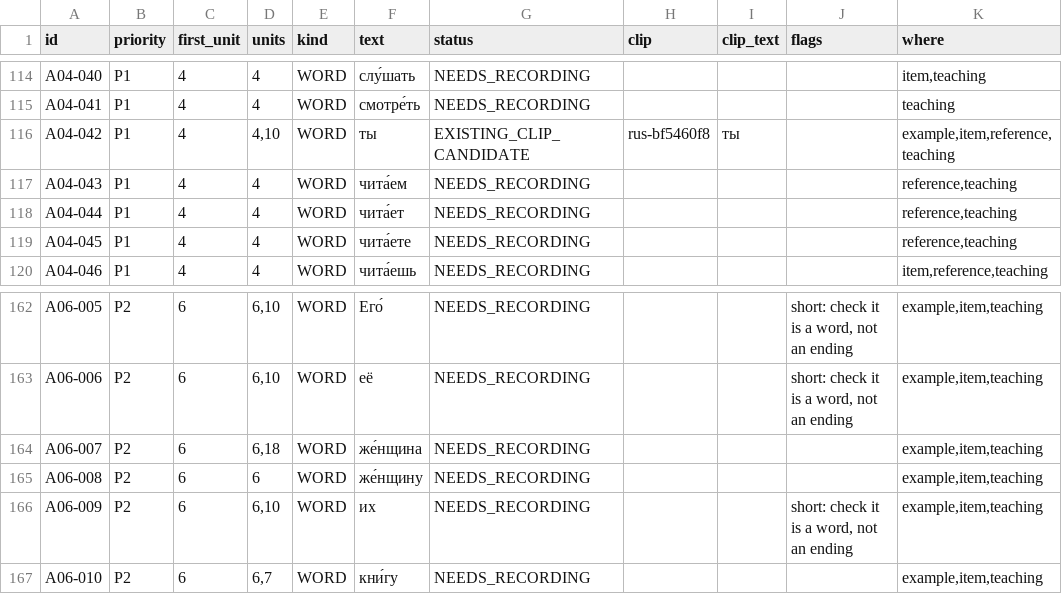
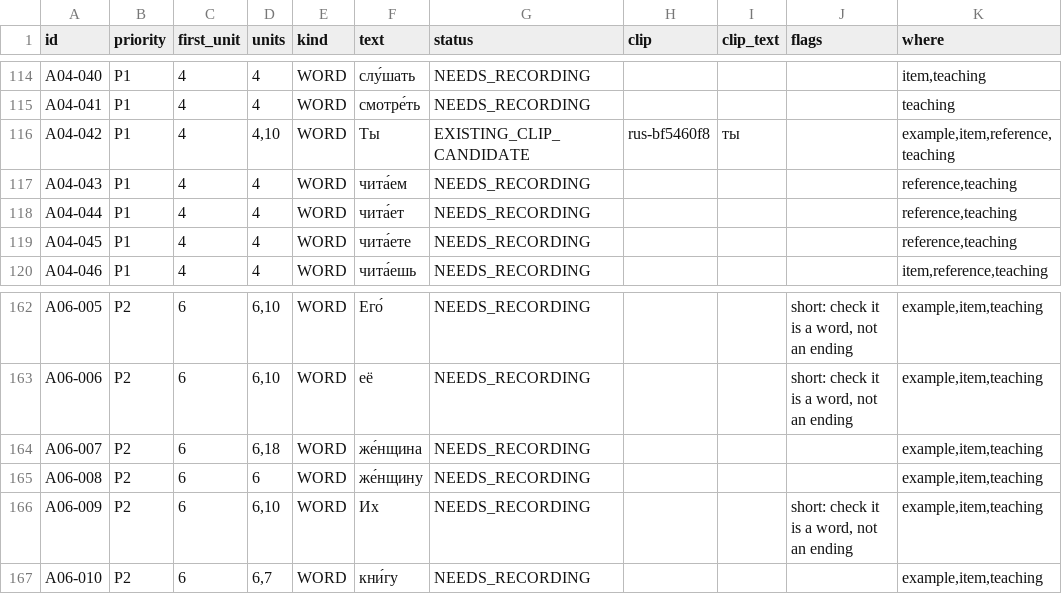
Before and after one commit to justinkulka-lang/russian-companion, a CSV file: docs/audio/audio-manifest.csv, drawn as a sheet; only a part is shown, gaps mark what is left out.

```diff
--- a/docs/audio/audio-manifest.csv
+++ b/docs/audio/audio-manifest.csv
@@ -115,3 +115,3 @@ A04-040,P1,4,4,WORD,слу́шать,NEEDS_RECORDING,,,,"item,teaching"
 A04-041,P1,4,4,WORD,смотре́ть,NEEDS_RECORDING,,,,teaching
-A04-042,P1,4,"4,10",WORD,ты,EXISTING_CLIP_CANDIDATE,rus-bf5460f8,ты,,"example,item,reference,teaching"
+A04-042,P1,4,"4,10",WORD,Ты,EXISTING_CLIP_CANDIDATE,rus-bf5460f8,ты,,"example,item,reference,teaching"
 A04-043,P1,4,4,WORD,чита́ем,NEEDS_RECORDING,,,,"reference,teaching"
@@ -165,3 +165,3 @@ A06-007,P2,6,"6,18",WORD,же́нщина,NEEDS_RECORDING,,,,"example,item,teach
 A06-008,P2,6,6,WORD,же́нщину,NEEDS_RECORDING,,,,"example,item,teaching"
-A06-009,P2,6,"6,10",WORD,их,NEEDS_RECORDING,,,"short: check it is a word, not an ending","example,item,teaching"
+A06-009,P2,6,"6,10",WORD,Их,NEEDS_RECORDING,,,"short: check it is a word, not an ending","example,item,teaching"
 A06-010,P2,6,"6,7",WORD,кни́гу,NEEDS_RECORDING,,,,"example,item,teaching"
```
Also changed, not shown: 11 other files.
